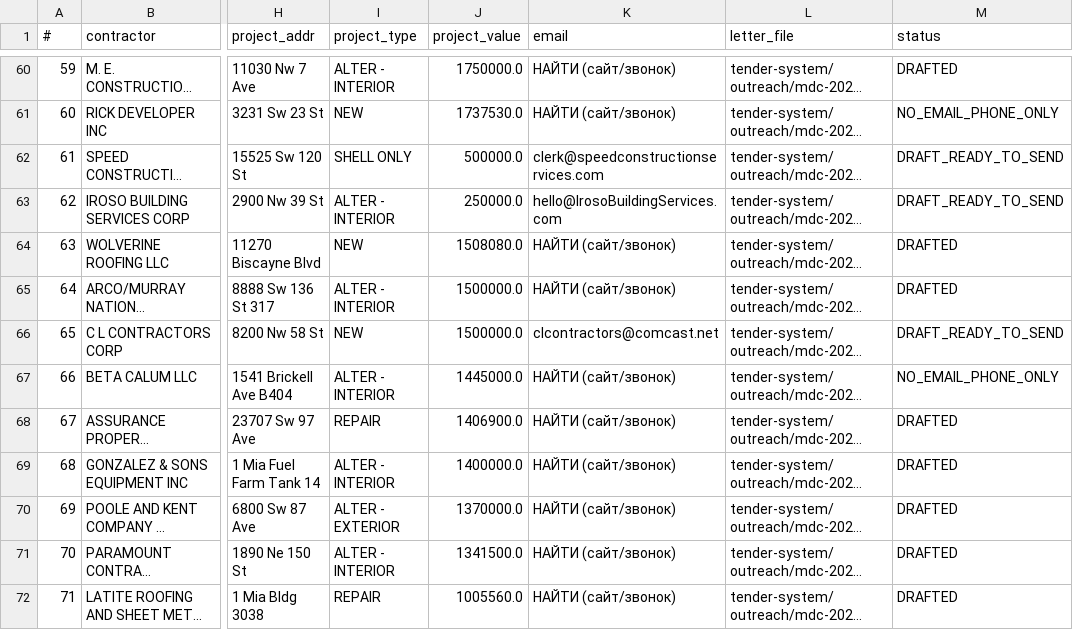
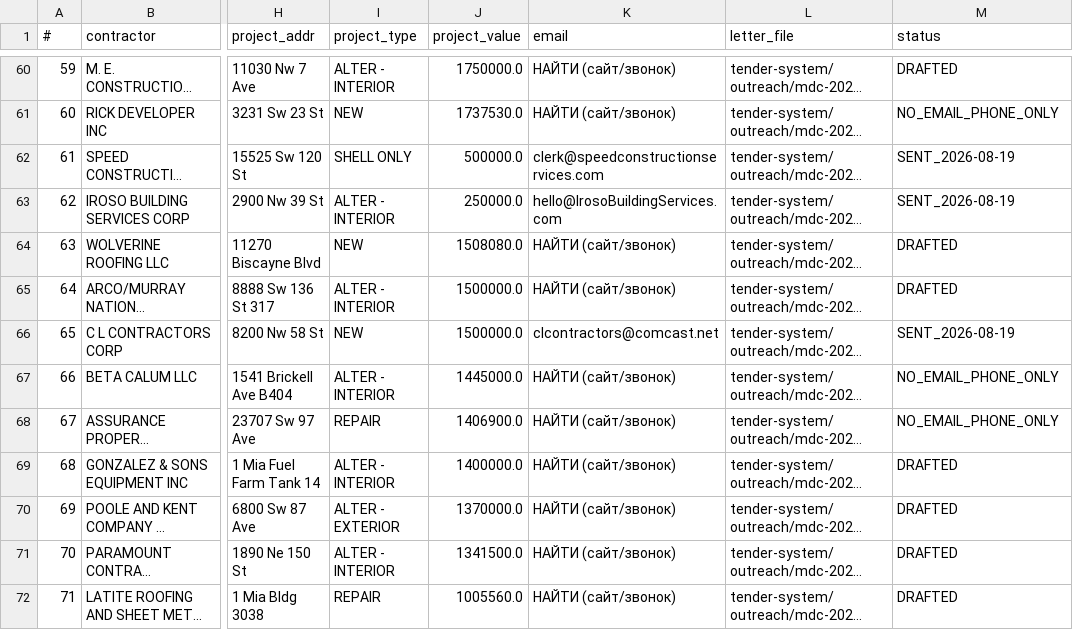
Before and after one commit to arorlov93/Supply-of-Goods, a CSV file: tender-system/outreach/mdc-2026-08/recipients.csv, drawn as a sheet; only a part is shown, gaps mark what is left out; long unchanged cells end in …; the diff covers the shown part only; the diff names each change by its address in the sheet, - before the commit and + after, or states it on an @@ line.

```diff
--- a/tender-system/outreach/mdc-2026-08/recipients.csv
+++ b/tender-system/outreach/mdc-2026-08/recipients.csv
-M62:M63 (status): DRAFT_READY_TO_SEND
+M62:M63 (status): SENT_2026-08-19
-M66 (status): DRAFT_READY_TO_SEND
+M66 (status): SENT_2026-08-19
-M68 (status): DRAFTED
+M68 (status): NO_EMAIL_PHONE_ONLY
```
Also changed, not shown: 14 edited cells elsewhere in this file, tender-system/outreach/ca-2026-08/recipients.csv, tender-system/outreach/ca-2026-08/sent-log.csv, 1 other file.
